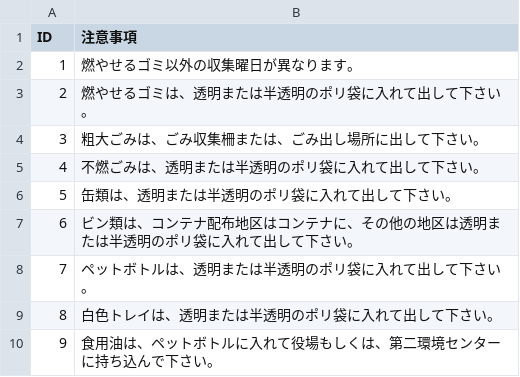
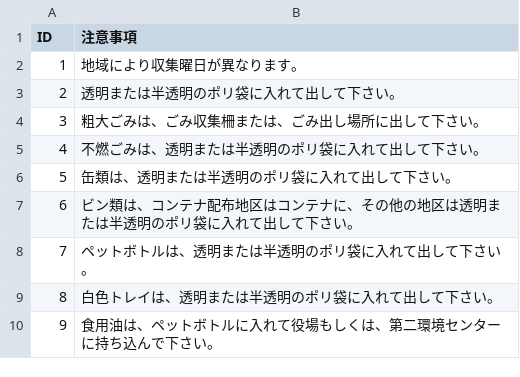
Before and after one commit to tokushima5374/matsushigetyo, a CSV file: data/remarks.csv, drawn as a sheet.

Commit message:
Update remarks.csv

```diff
--- a/data/remarks.csv
+++ b/data/remarks.csv
@@ -1,4 +1,4 @@
 ID,注意事項
-1,燃やせるゴミ以外の収集曜日が異なります。
-2,燃やせるゴミは、透明または半透明のポリ袋に入れて出して下さい。
+1,地域により収集曜日が異なります。
+2,透明または半透明のポリ袋に入れて出して下さい。
 3,粗大ごみは、ごみ収集柵または、ごみ出し場所に出して下さい。
```
